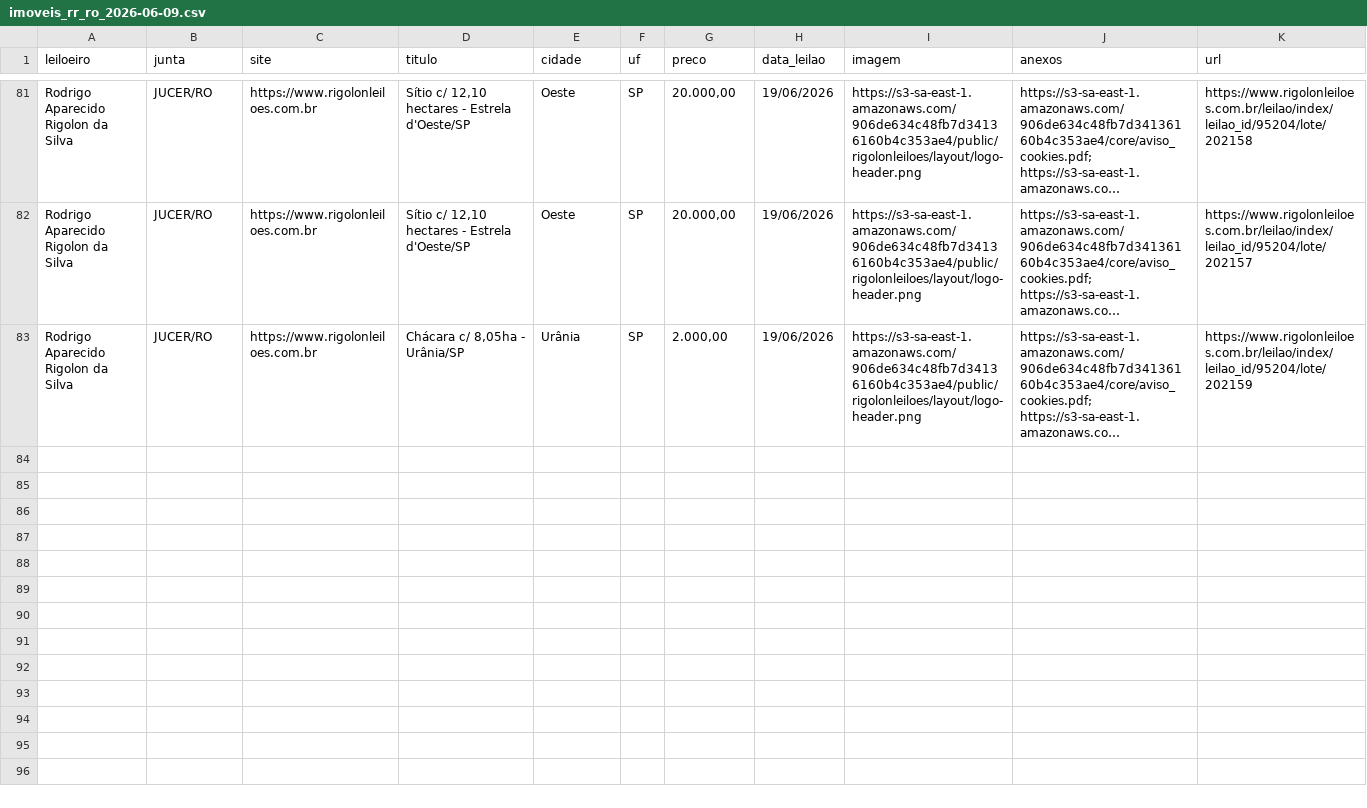
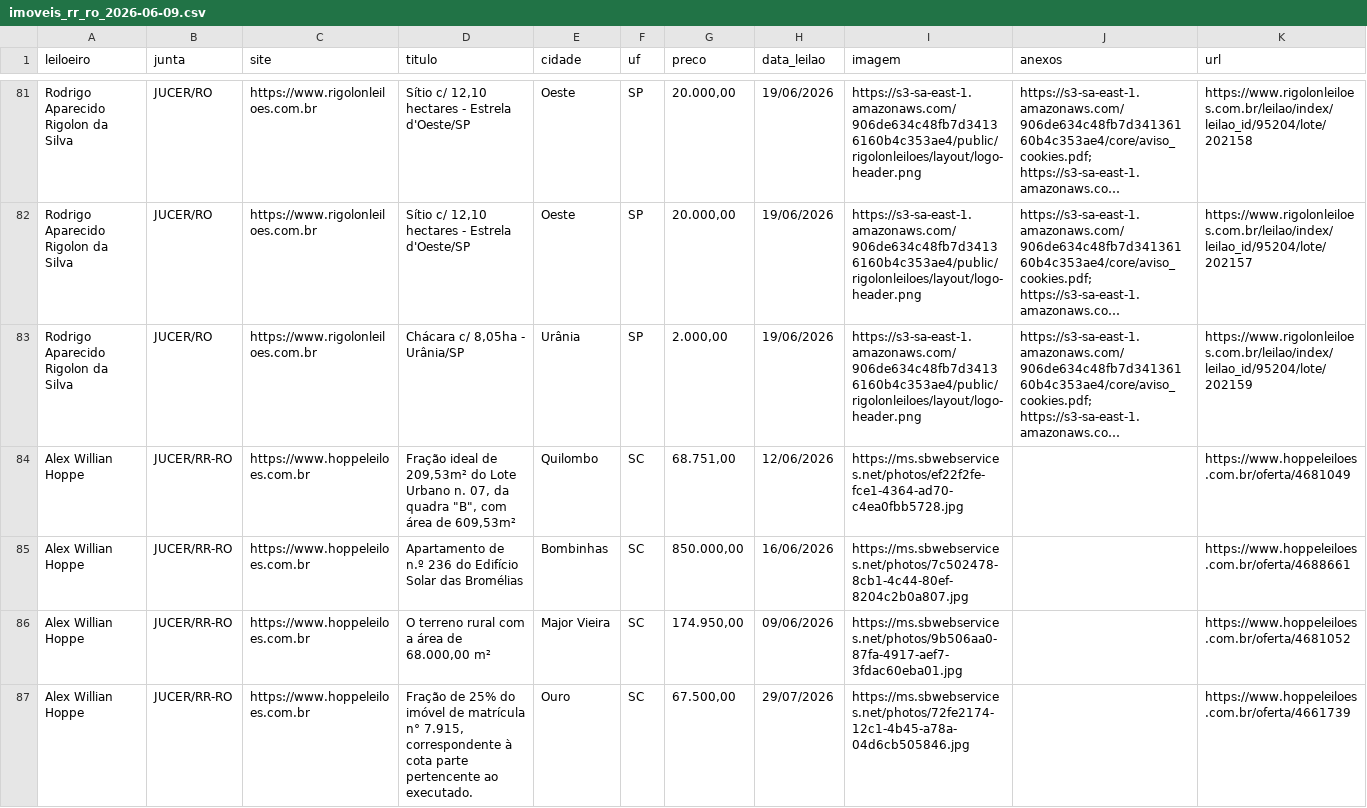
Before and after one commit to harveybranson/leiloes, a CSV file: csv/imoveis_rr_ro_2026-06-09.csv, drawn as a sheet; only a part is shown, gaps mark what is left out; long unchanged cells end in …; the diff covers the shown part only; the diff names each change by its address in the sheet, - before the commit and + after, or states it on an @@ line.

```diff
--- a/csv/imoveis_rr_ro_2026-06-09.csv
+++ b/csv/imoveis_rr_ro_2026-06-09.csv
+row 84: Alex Willian Hoppe | JUCER/RR-RO | https://www.hoppeleiloes.com.br | Fração ideal de 209,53m² do Lote Urbano n. 07, da quadra "B", com área de 609,53m² | Quilombo | SC | 68.751,00 | 12/06/2026 | https://ms.sbwebservices.net/photos/ef22f2fe-fce1-4364-ad70-c4ea0fbb5728.jpg |  | https://www.hoppeleiloes.com.br/oferta/4681049
+row 85: Alex Willian Hoppe | JUCER/RR-RO | https://www.hoppeleiloes.com.br | Apartamento de n.º 236 do Edifício Solar das Bromélias | Bombinhas | SC | 850.000,00 | 16/06/2026 | https://ms.sbwebservices.net/photos/7c502478-8cb1-4c44-80ef-8204c2b0a807.jpg |  | https://www.hoppeleiloes.com.br/oferta/4688661
+row 86: Alex Willian Hoppe | JUCER/RR-RO | https://www.hoppeleiloes.com.br | O terreno rural com a área de 68.000,00 m² | Major Vieira | SC | 174.950,00 | 09/06/2026 | https://ms.sbwebservices.net/photos/9b506aa0-87fa-4917-aef7-3fdac60eba01.jpg |  | https://www.hoppeleiloes.com.br/oferta/4681052
+row 87: Alex Willian Hoppe | JUCER/RR-RO | https://www.hoppeleiloes.com.br | Fração de 25% do imóvel de matrícula n° 7.915, correspondente à cota parte pertencente ao executado. | Ouro | SC | 67.500,00 | 29/07/2026 | https://ms.sbwebservices.net/photos/72fe2174-12c1-4b45-a78a-04d6cb505846.jpg |  | https://www.hoppeleiloes.com.br/oferta/4661739
```
Also changed, not shown: 3 added rows elsewhere in this file, 31 other files.
